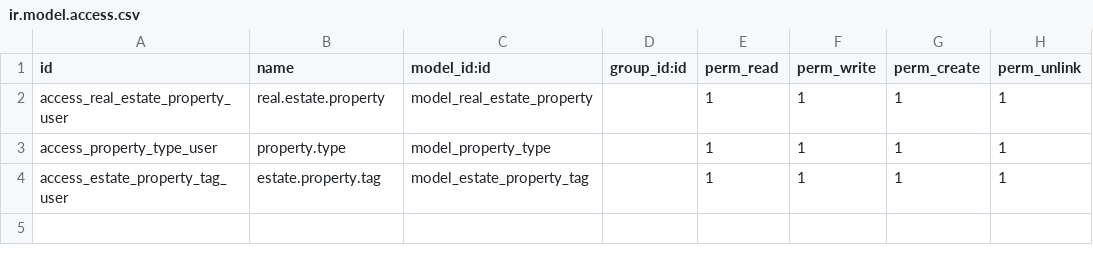
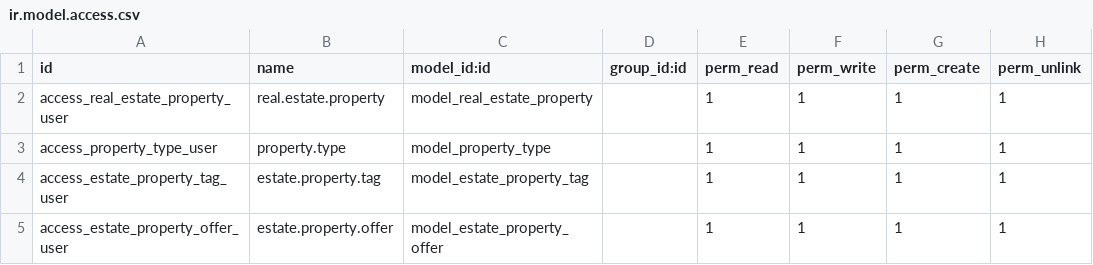
Before and after one commit to abhishek-py8128/Odoo-All-Chapter-Practical, a CSV file: security/ir.model.access.csv, drawn as a sheet.

```diff
--- a/security/ir.model.access.csv
+++ b/security/ir.model.access.csv
@@ -4 +4,2 @@ access_property_type_user,property.type,model_property_type,,1,1,1,1
 access_estate_property_tag_user,estate.property.tag,model_estate_property_tag,,1,1,1,1
+access_estate_property_offer_user,estate.property.offer,model_estate_property_offer,,1,1,1,1
```
Also changed, not shown: 2 other files.
